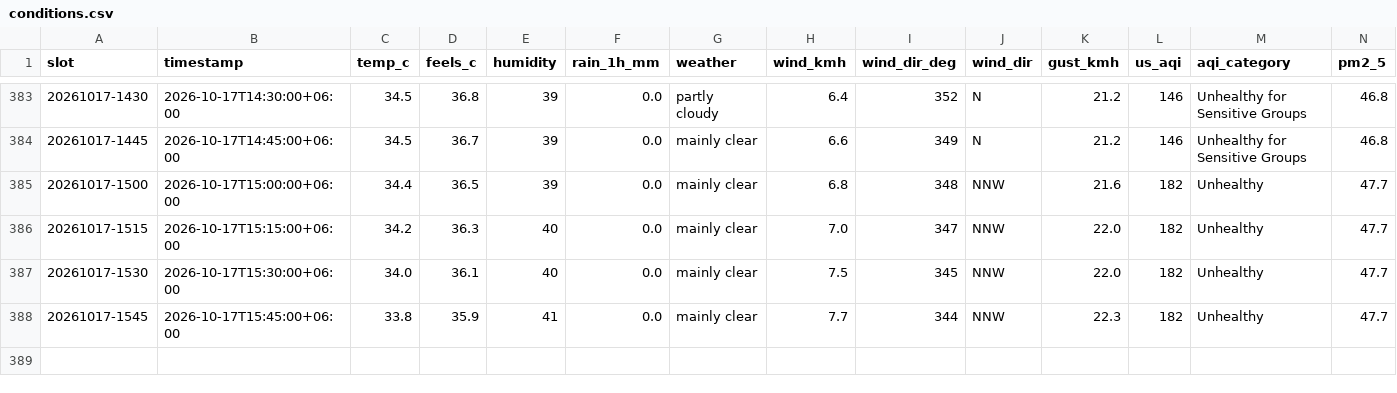
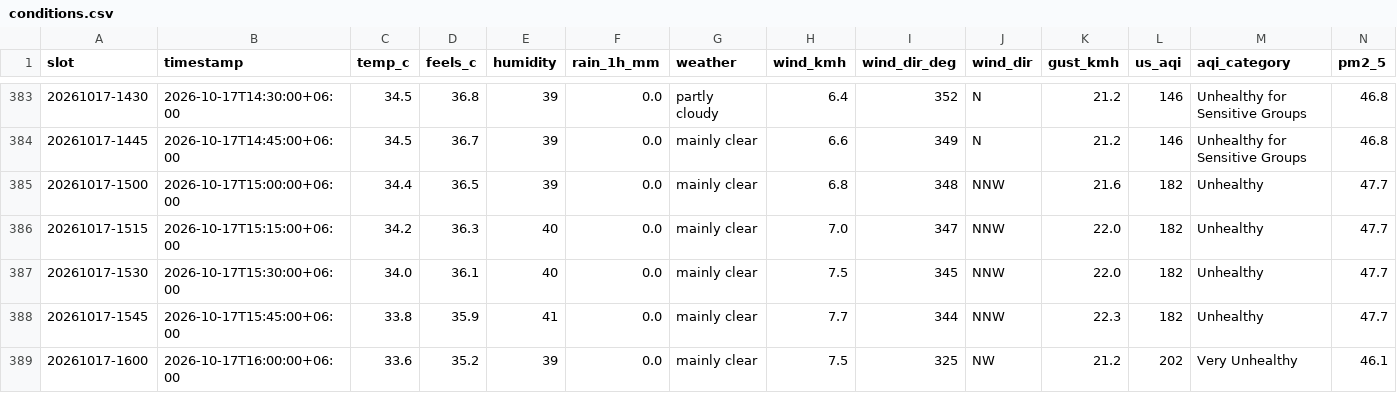
Before and after one commit to wiki-ruhan/Dhaka-Jam-70, a CSV file: data/conditions.csv, drawn as a sheet; only a part is shown, gaps mark what is left out; rows hold the shown columns only; the diff names each change by its address in the sheet, - before the commit and + after, or states it on an @@ line.

```diff
--- a/data/conditions.csv
+++ b/data/conditions.csv
+row 389: 20261017-1600 | 2026-10-17T16:00:00+06:00 | 33.6 | 35.2 | 39 | 0.0 | mainly clear | 7.5 | 325 | NW | 21.2 | 202 | Very Unhealthy | 46.1
```
Also changed, not shown: data/daily/ranking/2026-10-17_ranking.csv, data/ranking_overall.csv, 15 other files.
